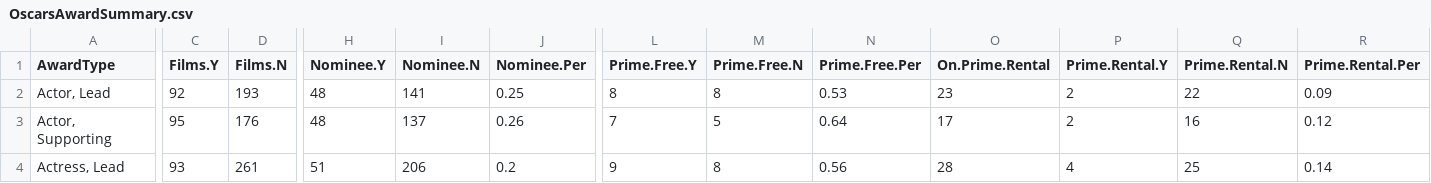
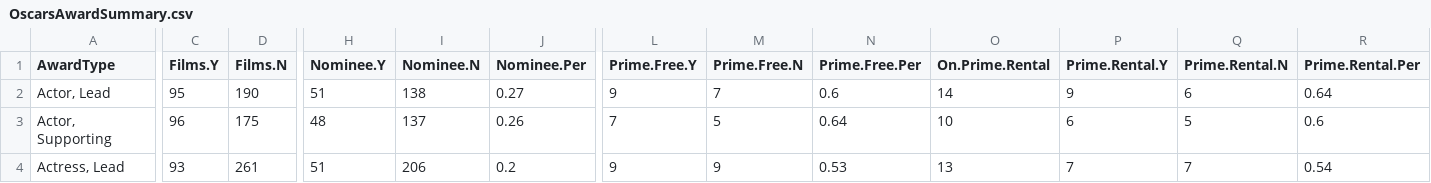
Before and after one commit to jacobmgreer/Media-Consumption, a CSV file: datasets/Oscars/OscarsAwardSummary.csv, drawn as a sheet; only a part is shown, gaps mark what is left out; the diff covers the shown part only; the diff names each change by its address in the sheet, - before the commit and + after, or states it on an @@ line.

```diff
--- a/datasets/Oscars/OscarsAwardSummary.csv
+++ b/datasets/Oscars/OscarsAwardSummary.csv
-C2 (Films.Y): 92
+C2 (Films.Y): 95
-D2 (Films.N): 193
+D2 (Films.N): 190
-H2 (Nominee.Y): 48
+H2 (Nominee.Y): 51
-I2 (Nominee.N): 141
+I2 (Nominee.N): 138
-J2 (Nominee.Per): 0.25
+J2 (Nominee.Per): 0.27
-L2 (Prime.Free.Y): 8
+L2 (Prime.Free.Y): 9
-M2 (Prime.Free.N): 8
+M2 (Prime.Free.N): 7
-N2 (Prime.Free.Per): 0.53
+N2 (Prime.Free.Per): 0.6
-O2 (On.Prime.Rental): 23
+O2 (On.Prime.Rental): 14
-P2 (Prime.Rental.Y): 2
+P2 (Prime.Rental.Y): 9
-Q2 (Prime.Rental.N): 22
+Q2 (Prime.Rental.N): 6
-R2 (Prime.Rental.Per): 0.09
+R2 (Prime.Rental.Per): 0.64
-C3 (Films.Y): 95
+C3 (Films.Y): 96
-D3 (Films.N): 176
+D3 (Films.N): 175
-O3 (On.Prime.Rental): 17
+O3 (On.Prime.Rental): 10
-P3 (Prime.Rental.Y): 2
+P3 (Prime.Rental.Y): 6
-Q3 (Prime.Rental.N): 16
+Q3 (Prime.Rental.N): 5
-R3 (Prime.Rental.Per): 0.12
+R3 (Prime.Rental.Per): 0.6
-M4 (Prime.Free.N): 8
+M4 (Prime.Free.N): 9
-N4 (Prime.Free.Per): 0.56
+N4 (Prime.Free.Per): 0.53
-O4 (On.Prime.Rental): 28
+O4 (On.Prime.Rental): 13
-P4 (Prime.Rental.Y): 4
+P4 (Prime.Rental.Y): 7
-Q4 (Prime.Rental.N): 25
+Q4 (Prime.Rental.N): 7
-R4 (Prime.Rental.Per): 0.14
+R4 (Prime.Rental.Per): 0.54
```
Also changed, not shown: 155 edited cells elsewhere in this file, datasets/AFI-Silver.csv, datasets/Oscars/AwardTypeSummary.csv, 9 other files.
